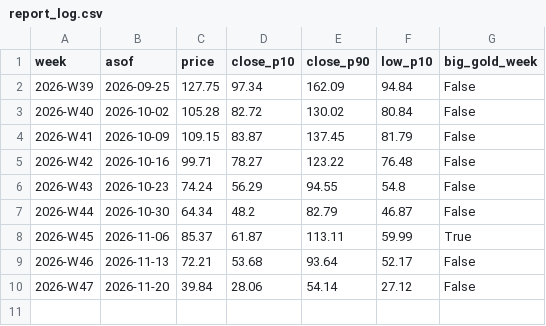
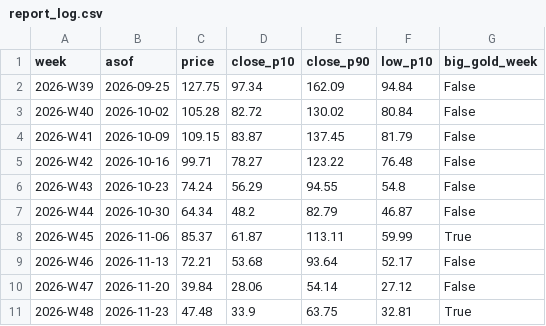
Before and after one commit to royrahal7/gdxu-report, a CSV file: report_log.csv, drawn as a sheet.

```diff
--- a/report_log.csv
+++ b/report_log.csv
@@ -10 +10,2 @@ week,asof,price,close_p10,close_p90,low_p10,big_gold_week
 2026-W47,2026-11-20,39.84,28.06,54.14,27.12,False
+2026-W48,2026-11-23,47.48,33.9,63.75,32.81,True
```
Also changed, not shown: daily_log.csv, levels_log.csv, 1 other file.
